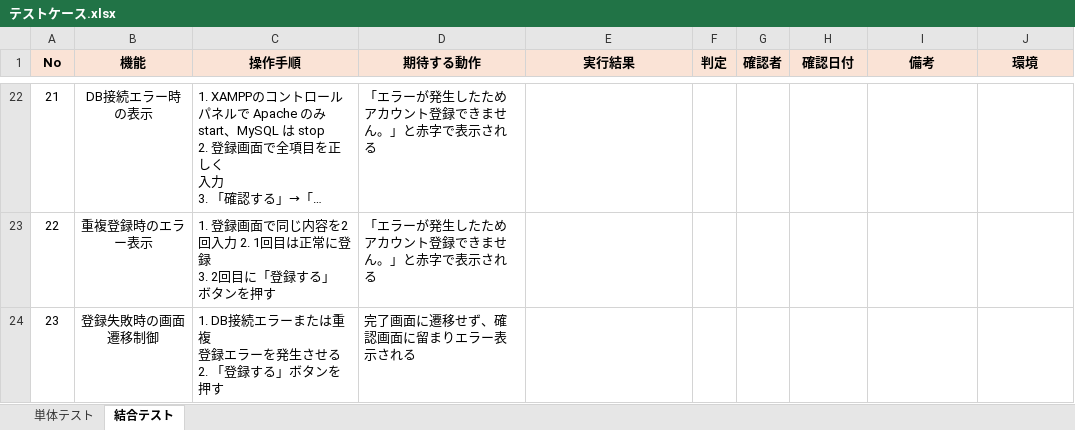
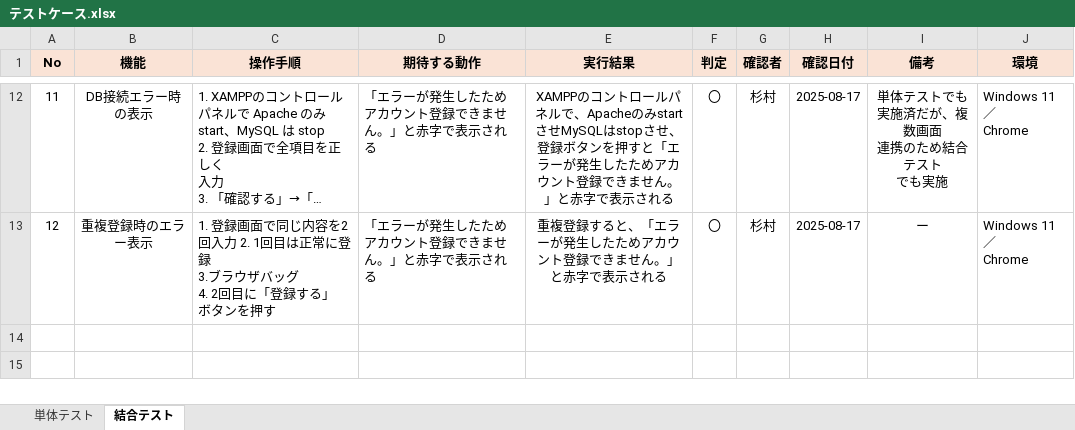
Before and after one commit to tomo-ss/Testcase, an Excel workbook: テストケース.xlsx, sheet 結合テスト, drawn as a sheet; only a part is shown, gaps mark what is left out; long unchanged cells end in …; values as stored, in another font and other column widths than the file's, no borders; removed rows and columns are numbered as before the commit, all else as after; ↵ is a line break in a cell; the diff covers the shown part only; the diff names each change by its address in the sheet, - before the commit and + after, or states it on an @@ line.

Commit message:
結合テスト実施

```diff
--- a/テストケース.xlsx (sheet 結合テスト)
+++ b/テストケース.xlsx (sheet 結合テスト)
@@ column A (No) renumbered between rows 12 and 13 @@
-E12 (実行結果): (empty)
+E12 (実行結果): XAMPPのコントロールパネルで、ApacheのみstartさせMySQLはstopさせ、登録ボタンを押すと「エラーが発生したためアカウント登録できません。」と赤字で表示される
-F12:F13 (判定): (empty)
+F12:F13 (判定): 〇
-G12:G13 (確認者): (empty)
+G12:G13 (確認者): 杉村
-H12:H13 (確認日付): (empty)
+H12:H13 (確認日付): 2025-08-17
-I12 (備考): (empty)
+I12 (備考): 単体テストでも ↵ 実施済だが、複数画面 ↵ 連携のため結合テスト ↵ でも実施
-J12:J13 (環境): (empty)
+J12:J13 (環境): Windows 11／ ↵ Chrome
-C13 (操作手順): …登録 ↵ 3. 2回目に…
+C13 (操作手順): …登録 ↵ 3.ブラウザバッグ ↵ 4. 2回目に…
-E13 (実行結果): (empty)
+E13 (実行結果): 重複登録すると、「エラーが発生したためアカウント登録できません。」と赤字で表示される
-I13 (備考): (empty)
+I13 (備考): ー
-row 24: 23 | 登録失敗時の画面遷移制御 | 1. DB接続エラーまたは重複 ↵ 登録エラーを発生させる ↵ 2. 「登録する」ボタンを押す | 完了画面に遷移せず、確認画面に留まりエラー表示される
```
Also changed, not shown: 10 removed rows and 60 edited cells elsewhere in this sheet.
